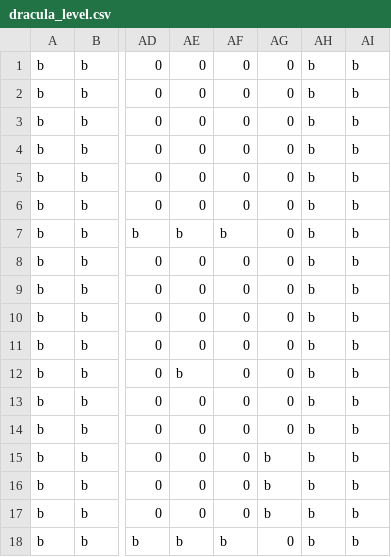
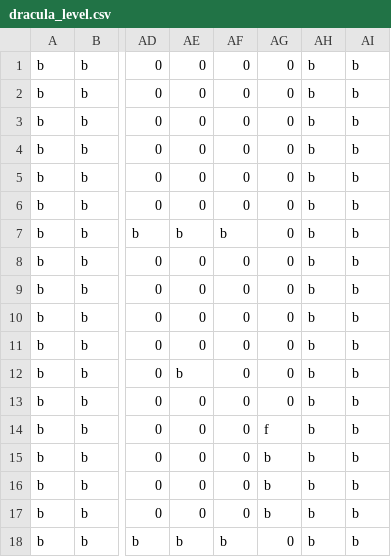
Before and after one commit to cpsc436-pandaxpress/CPSC436-Project, a CSV file: data/levels/dracula_level.csv, drawn as a sheet; only a part is shown, gaps mark what is left out; the diff names each change by its address in the sheet, - before the commit and + after, or states it on an @@ line.

```diff
--- a/data/levels/dracula_level.csv
+++ b/data/levels/dracula_level.csv
-AG14: 0
+AG14: f
```
Also changed, not shown: data/levels/jacko_level.csv, data/levels/level_12.csv, 11 other files.
